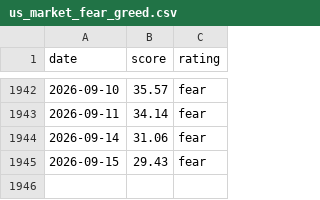
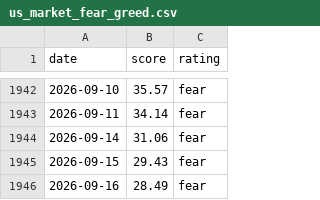
Before and after one commit to MarnoPrinsloo/FG-Index-US_Market-Crypto, a CSV file: data/us_market_fear_greed.csv, drawn as a sheet; only a part is shown, gaps mark what is left out; the diff names each change by its address in the sheet, - before the commit and + after, or states it on an @@ line.

```diff
--- a/data/us_market_fear_greed.csv
+++ b/data/us_market_fear_greed.csv
+row 1946: 2026-09-16 | 28.49 | fear
```
